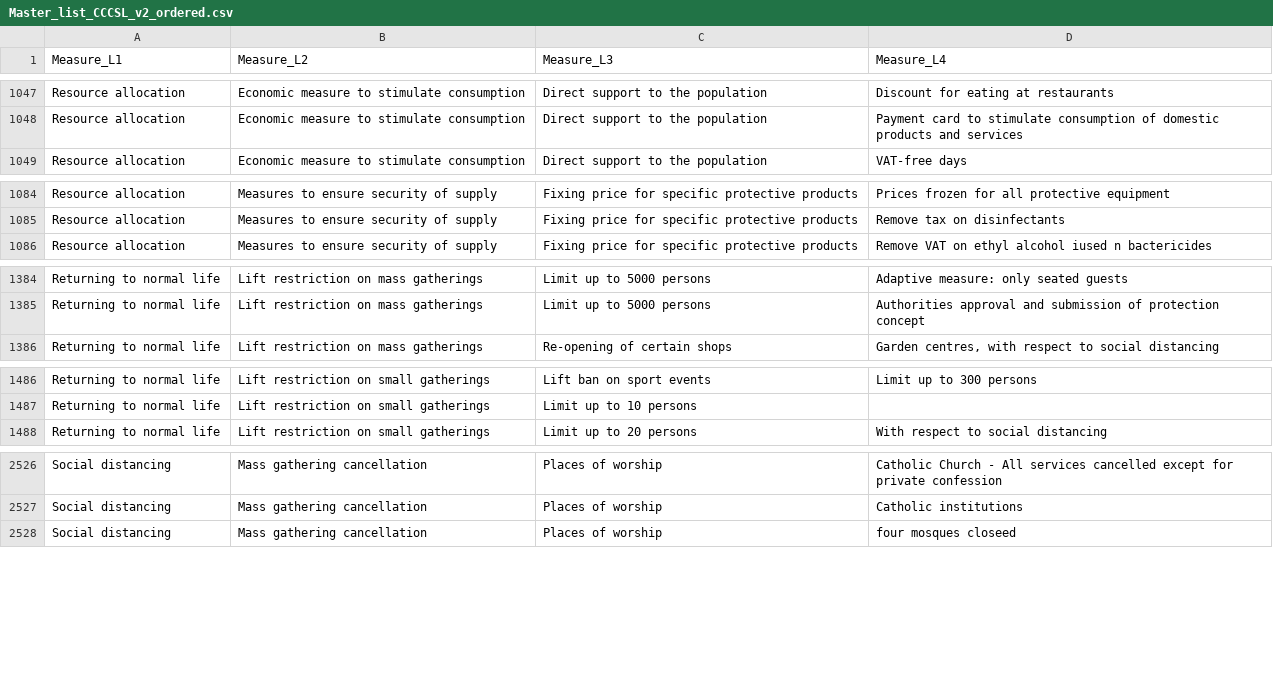
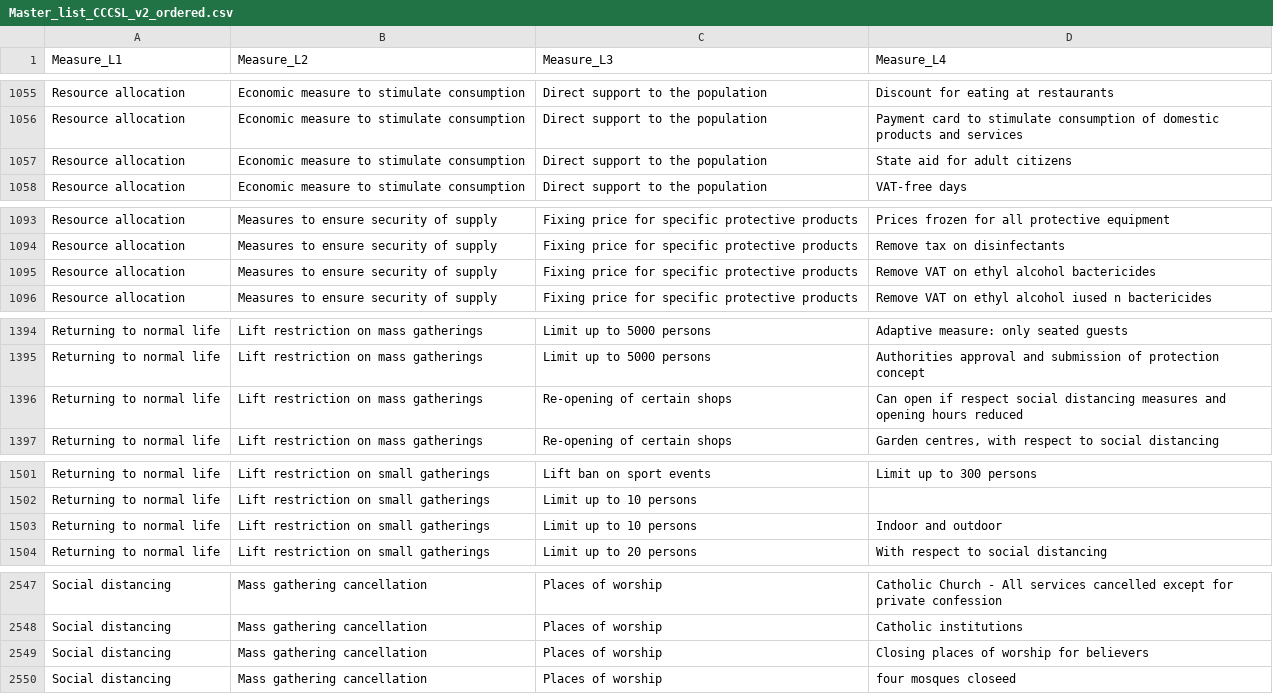
Before and after one commit to amel-github/covid19-interventionmeasures, a CSV file: Master_list_CCCSL_v2_ordered.csv, drawn as a sheet; only a part is shown, gaps mark what is left out; the diff covers the shown part only.

```diff
--- a/Master_list_CCCSL_v2_ordered.csv
+++ b/Master_list_CCCSL_v2_ordered.csv
@@ -1048,2 +1056,3 @@
 "Resource allocation","Economic measure to stimulate consumption","Direct support to the population","Payment card to stimulate consumption of domestic products and services"
+"Resource allocation","Economic measure to stimulate consumption","Direct support to the population","State aid for adult citizens"
 "Resource allocation","Economic measure to stimulate consumption","Direct support to the population","VAT-free days"
@@ -1085,2 +1094,3 @@
 "Resource allocation","Measures to ensure security of supply","Fixing price for specific protective products","Remove tax on disinfectants"
+"Resource allocation","Measures to ensure security of supply","Fixing price for specific protective products","Remove VAT on ethyl alcohol bactericides"
 "Resource allocation","Measures to ensure security of supply","Fixing price for specific protective products","Remove VAT on ethyl alcohol iused n bactericides"
@@ -1385,2 +1395,3 @@
 "Returning to normal life","Lift restriction on mass gatherings","Limit up to 5000 persons","Authorities approval and submission of protection concept"
+"Returning to normal life","Lift restriction on mass gatherings","Re-opening of certain shops","Can open if respect social distancing measures and opening hours reduced"
 "Returning to normal life","Lift restriction on mass gatherings","Re-opening of certain shops","Garden centres, with respect to social distancing"
@@ -1487,2 +1502,3 @@
 "Returning to normal life","Lift restriction on small gatherings","Limit up to 10 persons",""
+"Returning to normal life","Lift restriction on small gatherings","Limit up to 10 persons","Indoor and outdoor"
 "Returning to normal life","Lift restriction on small gatherings","Limit up to 20 persons","With respect to social distancing"
@@ -2527,2 +2548,3 @@
 "Social distancing","Mass gathering cancellation","Places of worship","Catholic institutions"
+"Social distancing","Mass gathering cancellation","Places of worship","Closing places of worship for believers"
 "Social distancing","Mass gathering cancellation","Places of worship","four mosques closeed"
```
Also changed, not shown: 26 added rows, 6 removed rows and 2 edited cells elsewhere in this file, Master-List-with-Unique-LinkType-and-value.csv, 1 other file.
